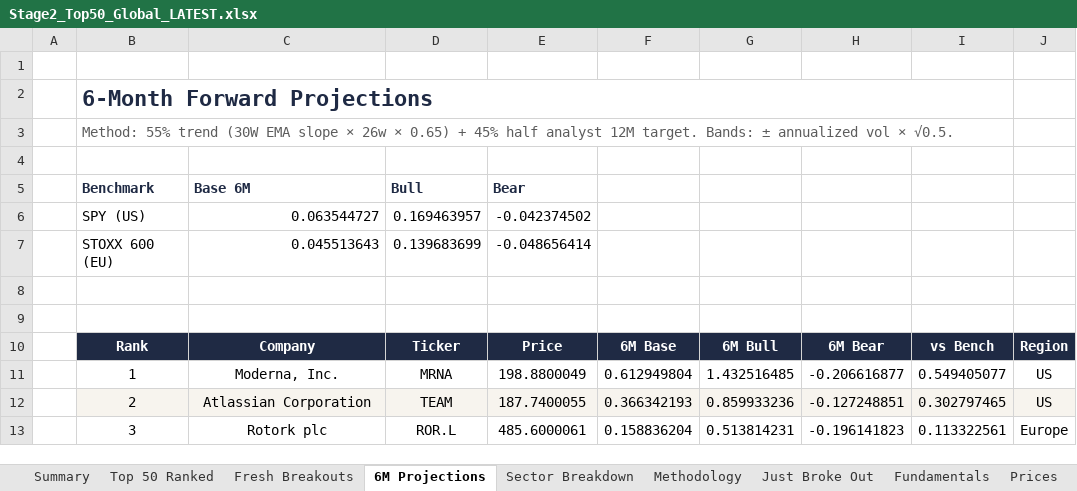
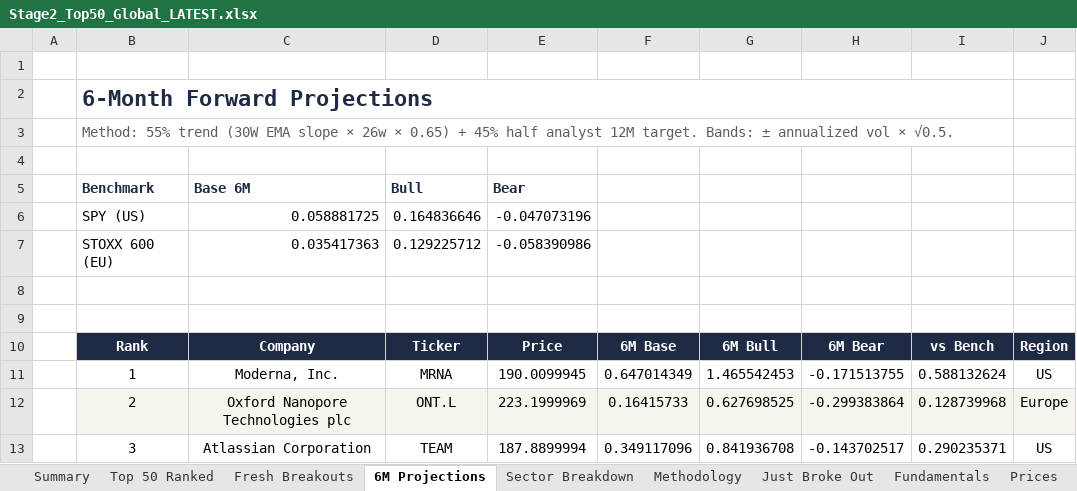
Before and after one commit to SOUMIKS92/AVC_Stage2_Radar, an Excel workbook: Stage2_Top50_Global_LATEST.xlsx, sheet 6M Projections, drawn as a sheet; only a part is shown; values as stored, in another font and other column widths than the file's, no borders; the diff covers the shown part only; the diff names each change by its address in the sheet, - before the commit and + after, or states it on an @@ line.

```diff
--- a/Stage2_Top50_Global_LATEST.xlsx (sheet 6M Projections)
+++ b/Stage2_Top50_Global_LATEST.xlsx (sheet 6M Projections)
-C6: 0.063544727
+C6: 0.058881725
-D6: 0.169463957
+D6: 0.164836646
-E6: -0.042374502
+E6: -0.047073196
-C7: 0.045513643
+C7: 0.035417363
-D7: 0.139683699
+D7: 0.129225712
-E7: -0.048656414
+E7: -0.058390986
-E11: 198.8800049
+E11: 190.0099945
-F11: 0.612949804
+F11: 0.647014349
-G11: 1.432516485
+G11: 1.465542453
-H11: -0.206616877
+H11: -0.171513755
-I11: 0.549405077
+I11: 0.588132624
-C12: Atlassian Corporation
+C12: Oxford Nanopore Technologies plc
-D12: TEAM
+D12: ONT.L
-E12: 187.7400055
+E12: 223.1999969
-F12: 0.366342193
+F12: 0.16415733
-G12: 0.859933236
+G12: 0.627698525
-H12: -0.127248851
+H12: -0.299383864
-I12: 0.302797465
+I12: 0.128739968
-J12: US
+J12: Europe
-C13: Rotork plc
+C13: Atlassian Corporation
-D13: ROR.L
+D13: TEAM
-E13: 485.6000061
+E13: 187.8899994
-F13: 0.158836204
+F13: 0.349117096
-G13: 0.513814231
+G13: 0.841936708
-H13: -0.196141823
+H13: -0.143702517
-I13: 0.113322561
+I13: 0.290235371
-J13: Europe
+J13: US
```
Also changed, not shown: 342 edited cells elsewhere in this sheet, sheet Fresh Breakouts, sheet Fundamentals, sheet Top 50 Ranked, sheet Prices, sheet Forward Valuation, sheet Just Broke Out, 7 more sheets, 6 other files.
